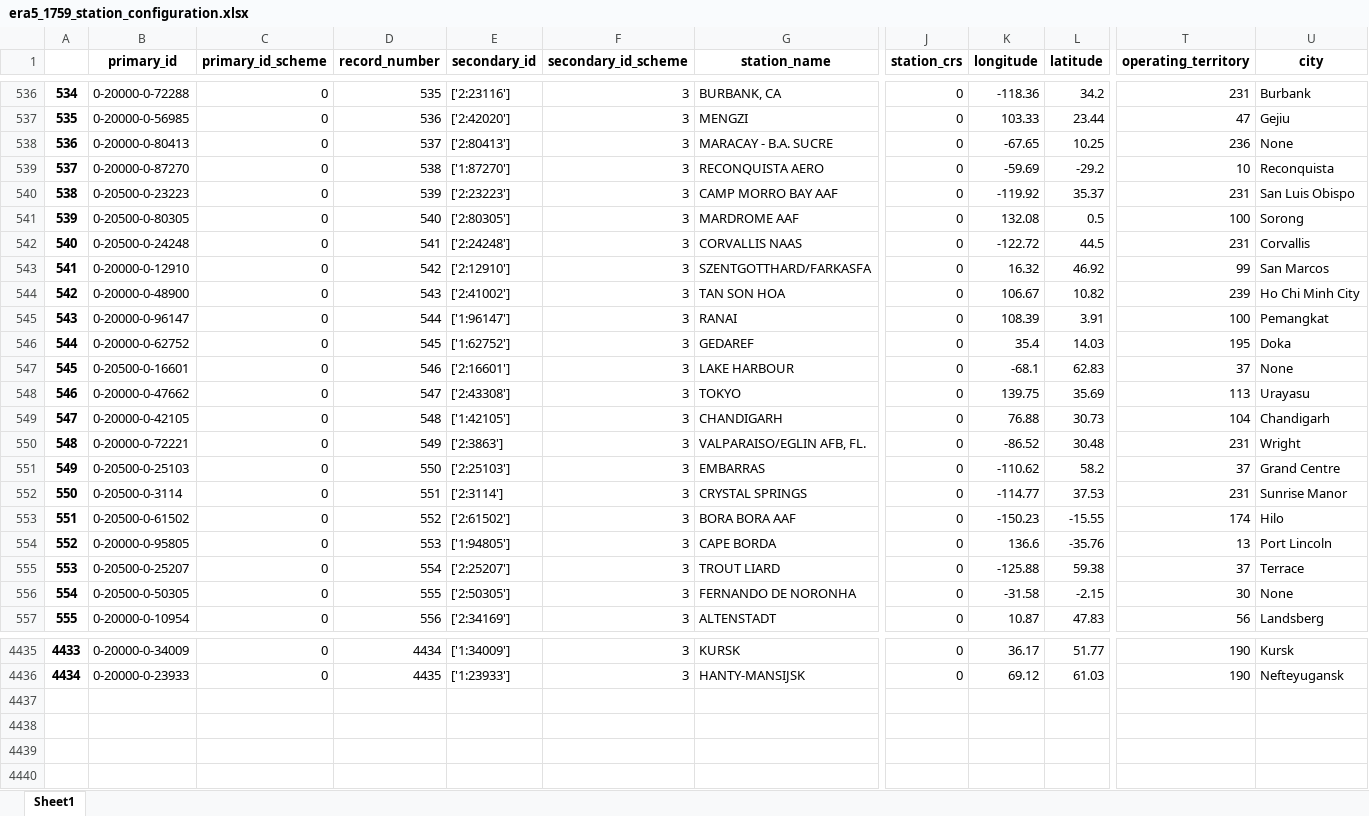
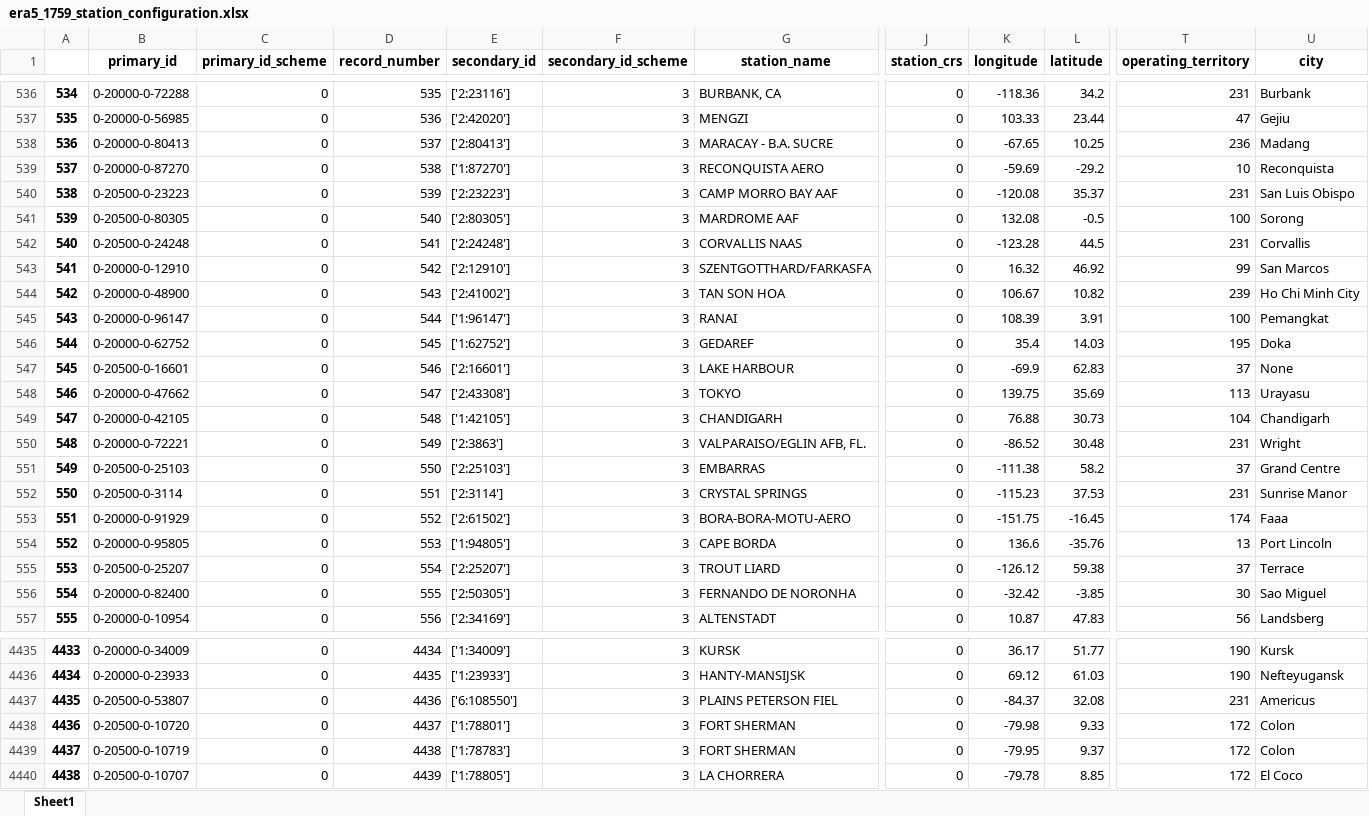
Before and after one commit to MBlaschek/CEUAS, an Excel workbook: CEUAS/meta/inventory_comparison/code/station_configuration/era5_1759_station_configuration.xlsx, sheet Sheet1, drawn as a sheet; only a part is shown, gaps mark what is left out; values as stored, in another font and other column widths than the file's, no borders; rows hold the shown columns only; the diff covers the shown part only; the diff names each change by its address in the sheet, - before the commit and + after, or states it on an @@ line.

```diff
--- a/CEUAS/meta/inventory_comparison/code/station_configuration/era5_1759_station_configuration.xlsx (sheet Sheet1)
+++ b/CEUAS/meta/inventory_comparison/code/station_configuration/era5_1759_station_configuration.xlsx (sheet Sheet1)
-U538 (city): None
+U538 (city): Madang
-K540 (longitude): -119.92
+K540 (longitude): -120.08
-L541 (latitude): 0.5
+L541 (latitude): -0.5
-K542 (longitude): -122.72
+K542 (longitude): -123.28
-K547 (longitude): -68.1
+K547 (longitude): -69.9
-K551 (longitude): -110.62
+K551 (longitude): -111.38
-K552 (longitude): -114.77
+K552 (longitude): -115.23
-B553 (primary_id): 0-20500-0-61502
+B553 (primary_id): 0-20000-0-91929
-G553 (station_name): BORA BORA AAF
+G553 (station_name): BORA-BORA-MOTU-AERO
-K553 (longitude): -150.23
+K553 (longitude): -151.75
-L553 (latitude): -15.55
+L553 (latitude): -16.45
-U553 (city): Hilo
+U553 (city): Faaa
-K555 (longitude): -125.88
+K555 (longitude): -126.12
-B556 (primary_id): 0-20500-0-50305
+B556 (primary_id): 0-20000-0-82400
-K556 (longitude): -31.58
+K556 (longitude): -32.42
-L556 (latitude): -2.15
+L556 (latitude): -3.85
-U556 (city): None
+U556 (city): Sao Miguel
+row 4437: 4435 | 0-20500-0-53807 | 0 | 4436 | ['6:108550'] | 3 | PLAINS PETERSON FIEL | 0 | -84.37 | 32.08 | 231 | Americus
+row 4438: 4436 | 0-20500-0-10720 | 0 | 4437 | ['1:78801'] | 3 | FORT SHERMAN | 0 | -79.98 | 9.33 | 172 | Colon
+row 4439: 4437 | 0-20500-0-10719 | 0 | 4438 | ['1:78783'] | 3 | FORT SHERMAN | 0 | -79.95 | 9.37 | 172 | Colon
+row 4440: 4438 | 0-20500-0-10707 | 0 | 4439 | ['1:78805'] | 3 | LA CHORRERA | 0 | -79.78 | 8.85 | 172 | El Coco
```
Also changed, not shown: 549 edited cells elsewhere in this sheet, CEUAS/meta/inventory_comparison/code/station_configuration/CUON_station_configuration.xlsx, CEUAS/meta/inventory_comparison/code/station_configuration/era5_1759_station_configuration_extended.xlsx, 26 other files.
